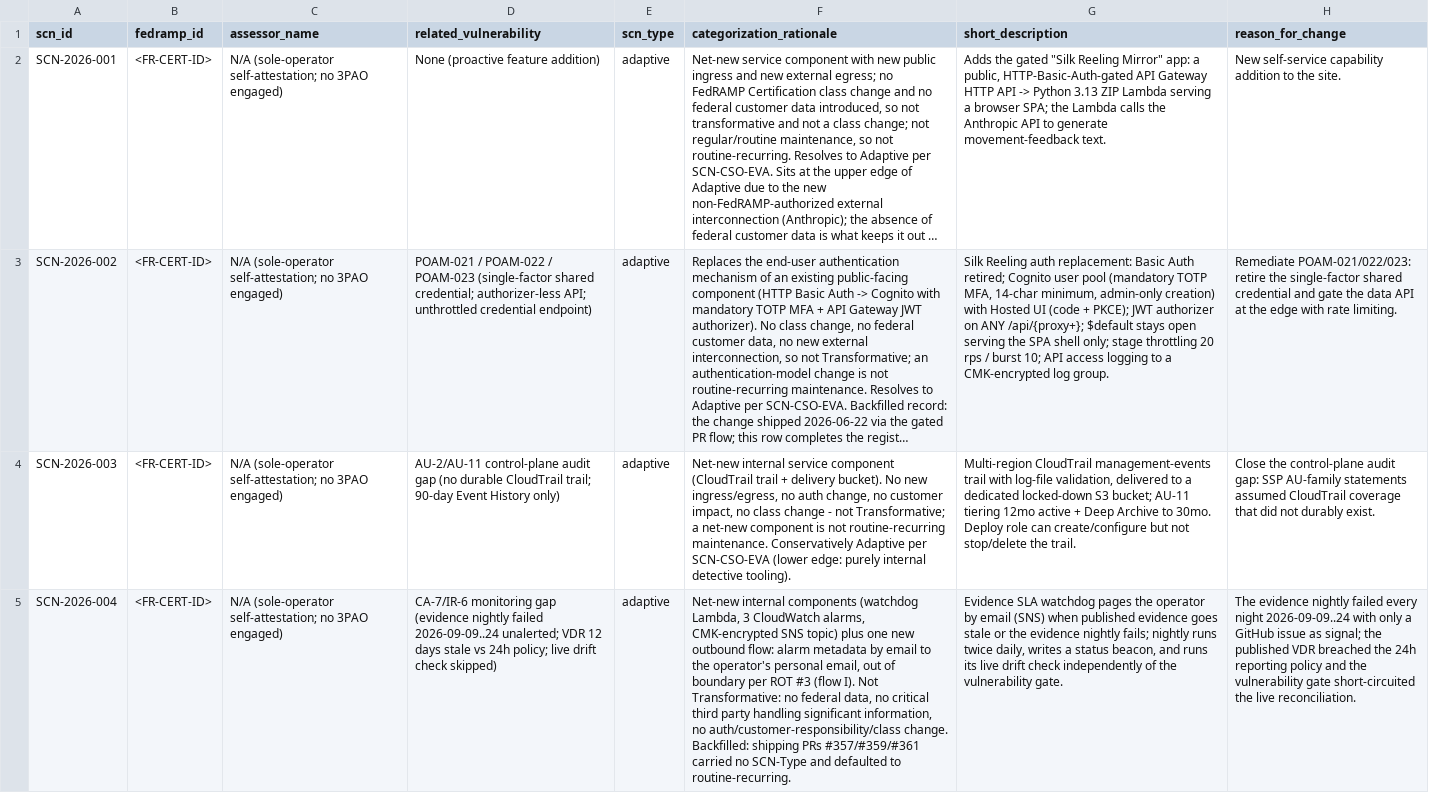
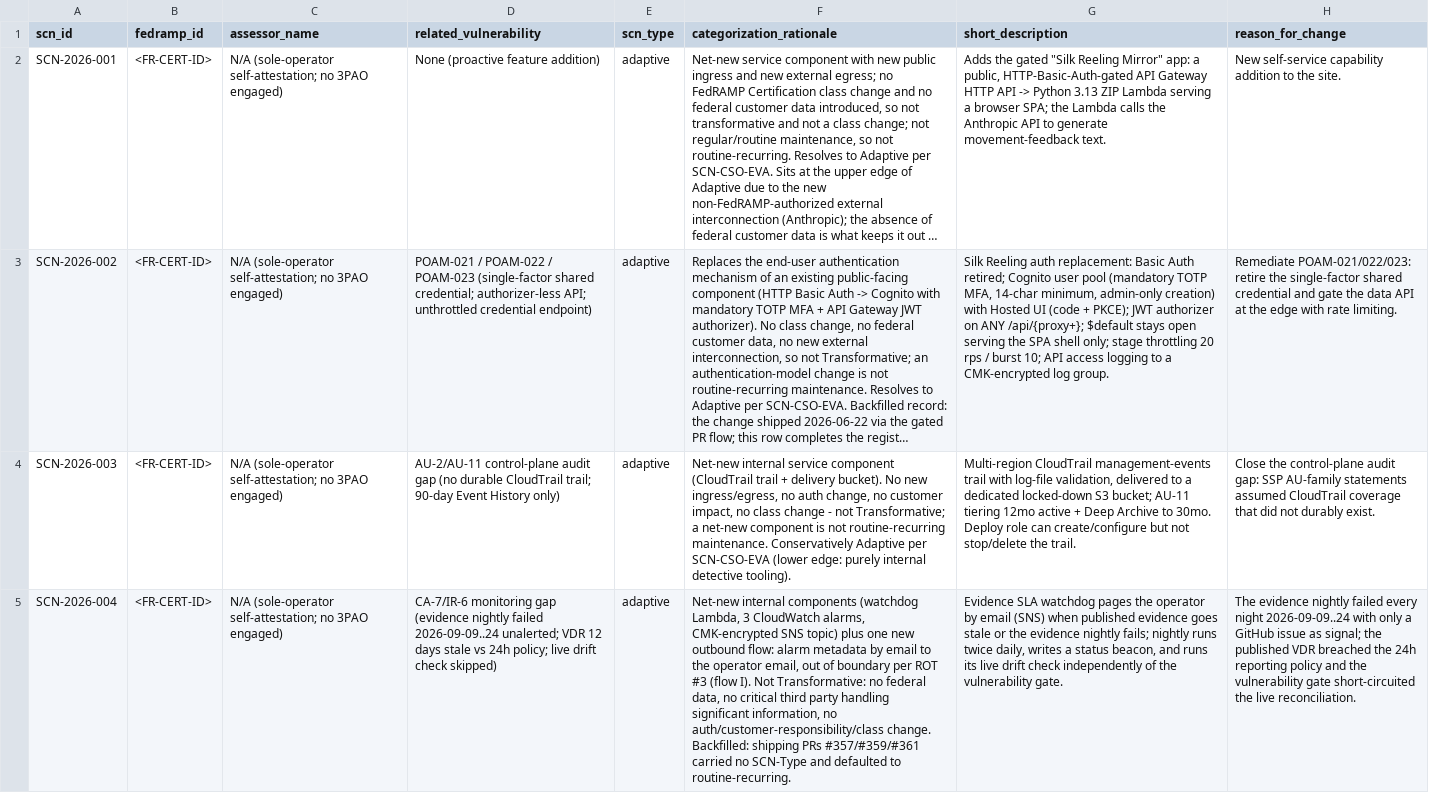
Before and after one commit to sam-aydlette/samaydlette.com, a CSV file: docs/scn/scn-register.csv, drawn as a sheet; only a part is shown; long unchanged cells end in …; the diff names each change by its address in the sheet, - before the commit and + after, or states it on an @@ line.

```diff
--- a/docs/scn/scn-register.csv
+++ b/docs/scn/scn-register.csv
-F5 (categorization_rationale): …to the operator's personal email, out…
+F5 (categorization_rationale): …to the operator email, out…
```
Also changed, not shown: 4 other files.
